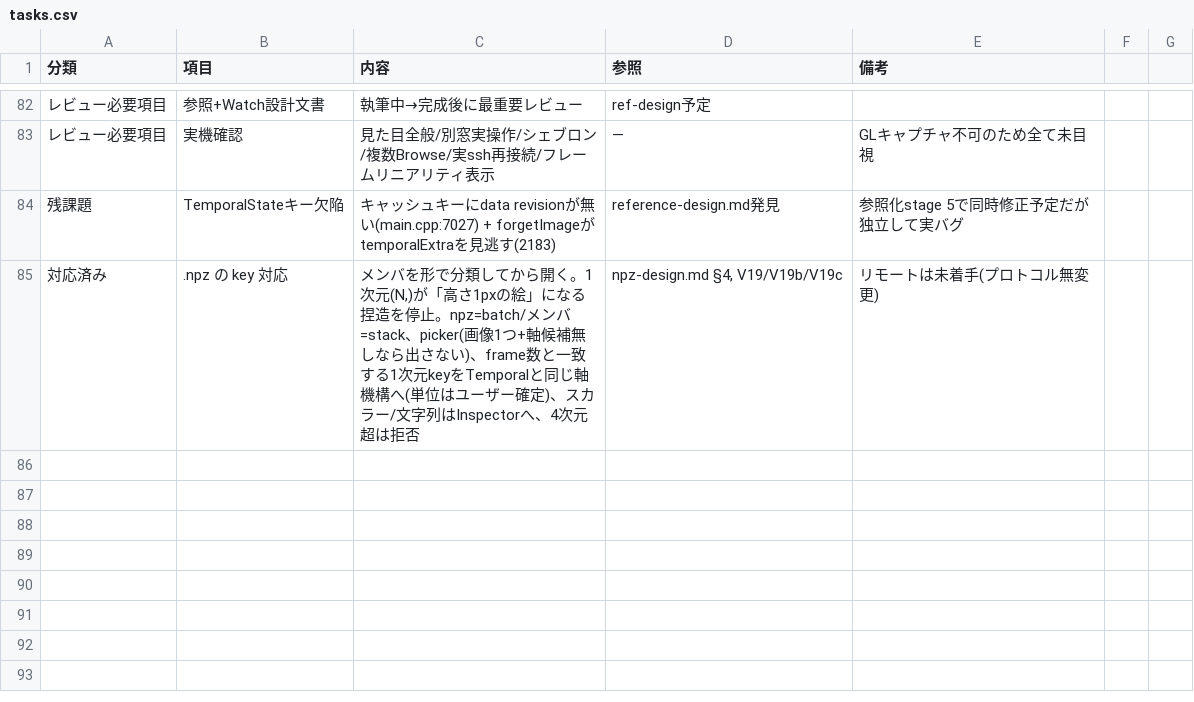
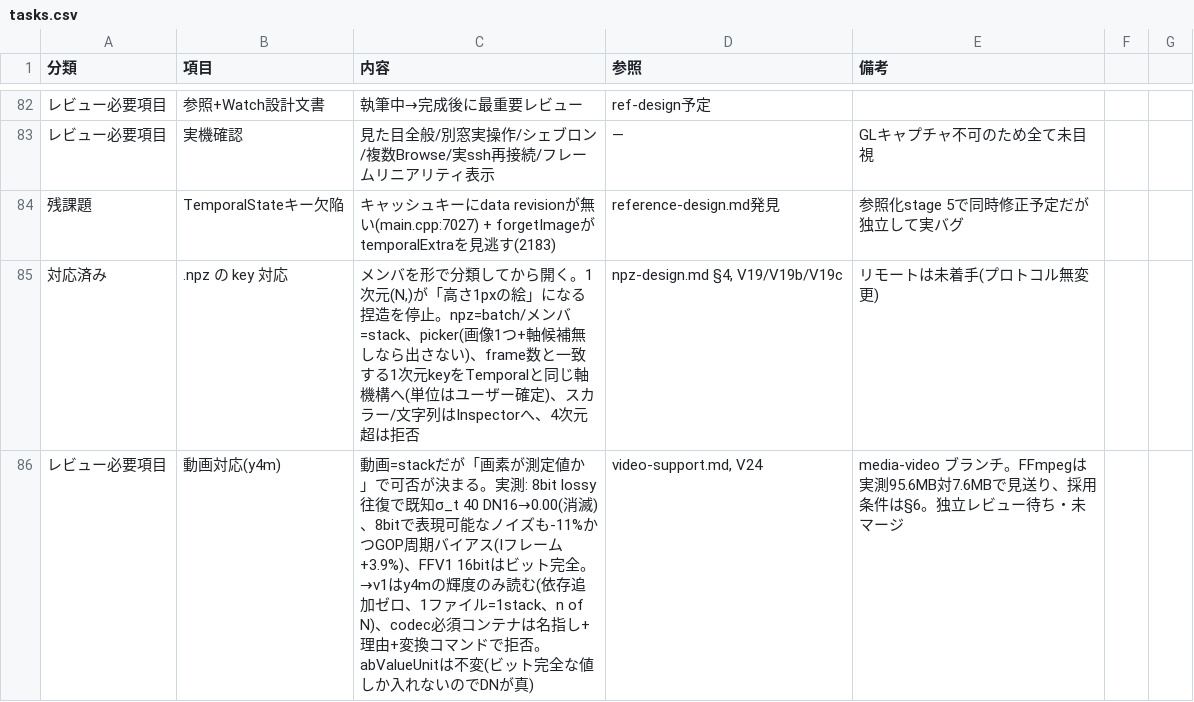
Before and after one commit to klimemam/viewer, a CSV file: docs/tasks.csv, drawn as a sheet; only a part is shown, gaps mark what is left out.

```diff
--- a/docs/tasks.csv
+++ b/docs/tasks.csv
@@ -85 +85,2 @@
 "対応済み",".npz の key 対応","メンバを形で分類してから開く。1次元(N,)が「高さ1pxの絵」になる捏造を停止。npz=batch/メンバ=stack、picker(画像1つ+軸候補無しなら出さない)、frame数と一致する1次元keyをTemporalと同じ軸機構へ(単位はユーザー確定)、スカラー/文字列はInspectorへ、4次元超は拒否","npz-design.md §4, V19/V19b/V19c","リモートは未着手(プロトコル無変更)"
+"レビュー必要項目","動画対応(y4m)","動画=stackだが「画素が測定値か」で可否が決まる。実測: 8bit lossy往復で既知σ_t 40 DN16→0.00(消滅)、8bitで表現可能なノイズも-11%かつGOP周期バイアス(Iフレーム+3.9%)、FFV1 16bitはビット完全。→v1はy4mの輝度のみ読む(依存追加ゼロ、1ファイル=1stack、n of N)、codec必須コンテナは名指し+理由+変換コマンドで拒否。abValueUnitは不変(ビット完全な値しか入れないのでDNが真)","video-support.md, V24","media-video ブランチ。FFmpegは実測95.6MB対7.6MBで見送り、採用条件は§6。独立レビュー待ち・未マージ"
```
Also changed, not shown: 2 other files.
